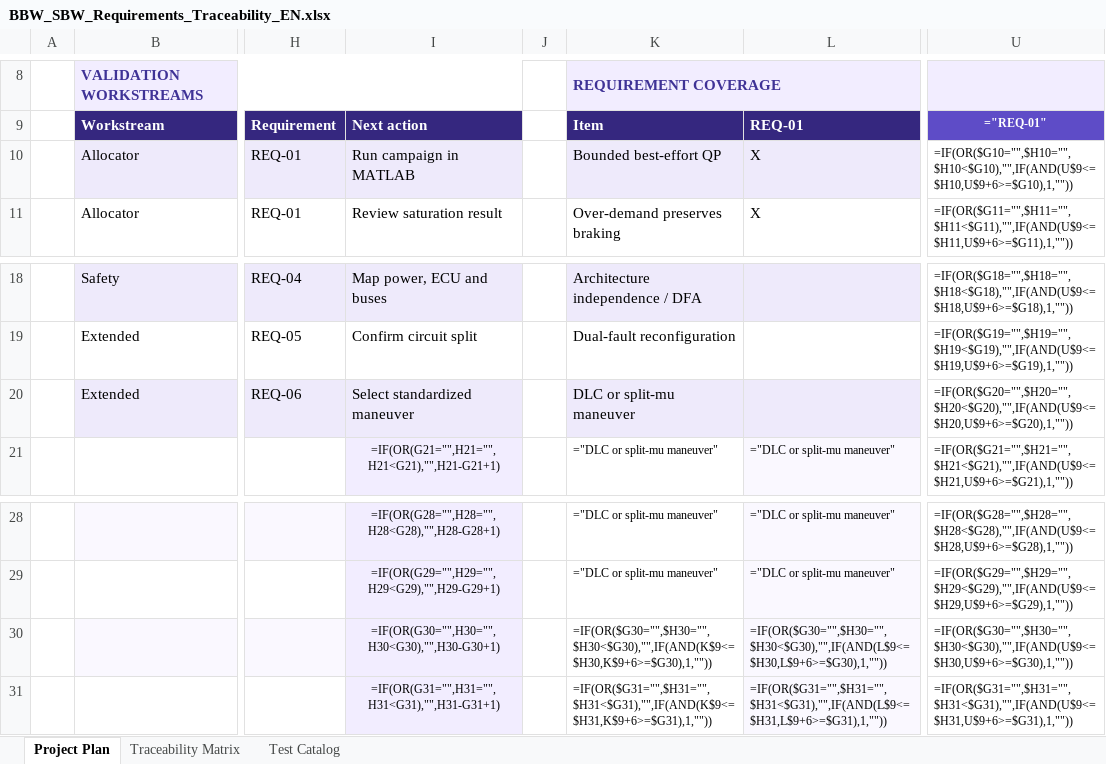
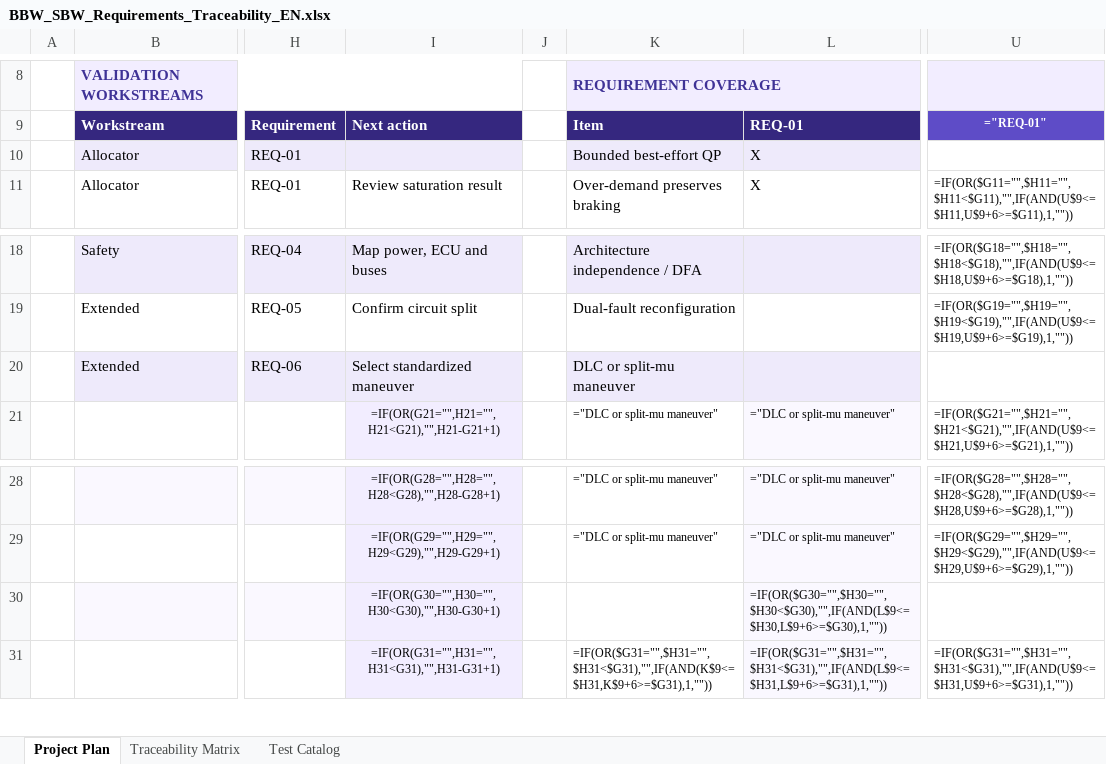
Before and after one commit to maminelrk/bbw-sbw-fail-operational-control, an Excel workbook: docs/verification/BBW_SBW_Requirements_Traceability_EN.xlsx, sheet Project Plan, drawn as a sheet; only a part is shown, gaps mark what is left out; values as stored, in another font and other column widths than the file's, no borders; formulas without a stored value are shown as written; conditional formats and table styles not drawn; the diff names each change by its address in the sheet, - before the commit and + after, or states it on an @@ line.

```diff
--- a/docs/verification/BBW_SBW_Requirements_Traceability_EN.xlsx (sheet Project Plan)
+++ b/docs/verification/BBW_SBW_Requirements_Traceability_EN.xlsx (sheet Project Plan)
-I10: Run campaign in MATLAB
+I10: (empty)
-U10: =IF(OR($G10="",$H10="",$H10<$G10),"",IF(AND(U$9<=$H10,U$9+6>=$G10),1,""))
+U10: (empty)
-U20: =IF(OR($G20="",$H20="",$H20<$G20),"",IF(AND(U$9<=$H20,U$9+6>=$G20),1,""))
+U20: (empty)
-K30: =IF(OR($G30="",$H30="",$H30<$G30),"",IF(AND(K$9<=$H30,K$9+6>=$G30),1,""))
+K30: (empty)
-U30: =IF(OR($G30="",$H30="",$H30<$G30),"",IF(AND(U$9<=$H30,U$9+6>=$G30),1,""))
+U30: (empty)
```
Also changed, not shown: sheet Test Catalog, sheet Traceability Matrix, docs/verification/BBW_SBW_Requirements_Traceability_FR.xlsx, 20 other files.
